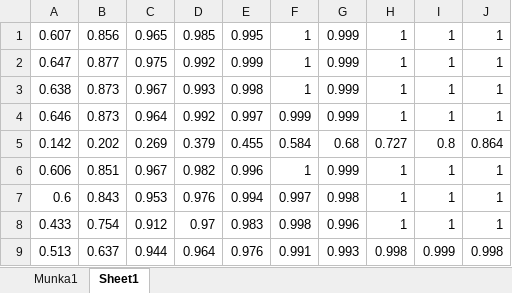
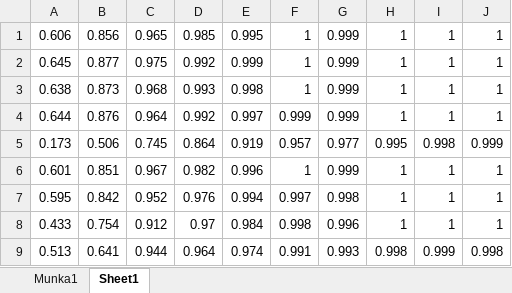
Before and after one commit to SzilardPalma/NormalitasVizsgalat, an Excel workbook: xlsx/Power/p1.xlsx, sheet Sheet1, drawn as a sheet; values as stored, in another font and other column widths than the file's, no borders; removed rows and columns are numbered as before the commit, all else as after; the diff names each change by its address in the sheet, - before the commit and + after, or states it on an @@ line.

```diff
--- a/xlsx/Power/p1.xlsx (sheet Sheet1)
+++ b/xlsx/Power/p1.xlsx (sheet Sheet1)
-A1: 0.607
+A1: 0.606
-A2: 0.647
+A2: 0.645
-C3: 0.967
+C3: 0.968
-A4: 0.646
+A4: 0.644
-B4: 0.873
+B4: 0.876
-row 5: 0.142 | 0.202 | 0.269 | 0.379 | 0.455 | 0.584 | 0.68 | 0.727 | 0.8 | 0.864
+row 5: 0.173 | 0.506 | 0.745 | 0.864 | 0.919 | 0.957 | 0.977 | 0.995 | 0.998 | 0.999
-A6: 0.606
+A6: 0.601
-A7: 0.6
+A7: 0.595
-B7: 0.843
+B7: 0.842
-C7: 0.953
+C7: 0.952
-E8: 0.983
+E8: 0.984
-B9: 0.637
+B9: 0.641
-E9: 0.976
+E9: 0.974
```
Also changed, not shown: xlsx/Power/p10.xlsx, xlsx/Power/p19.xlsx, 26 other files.
